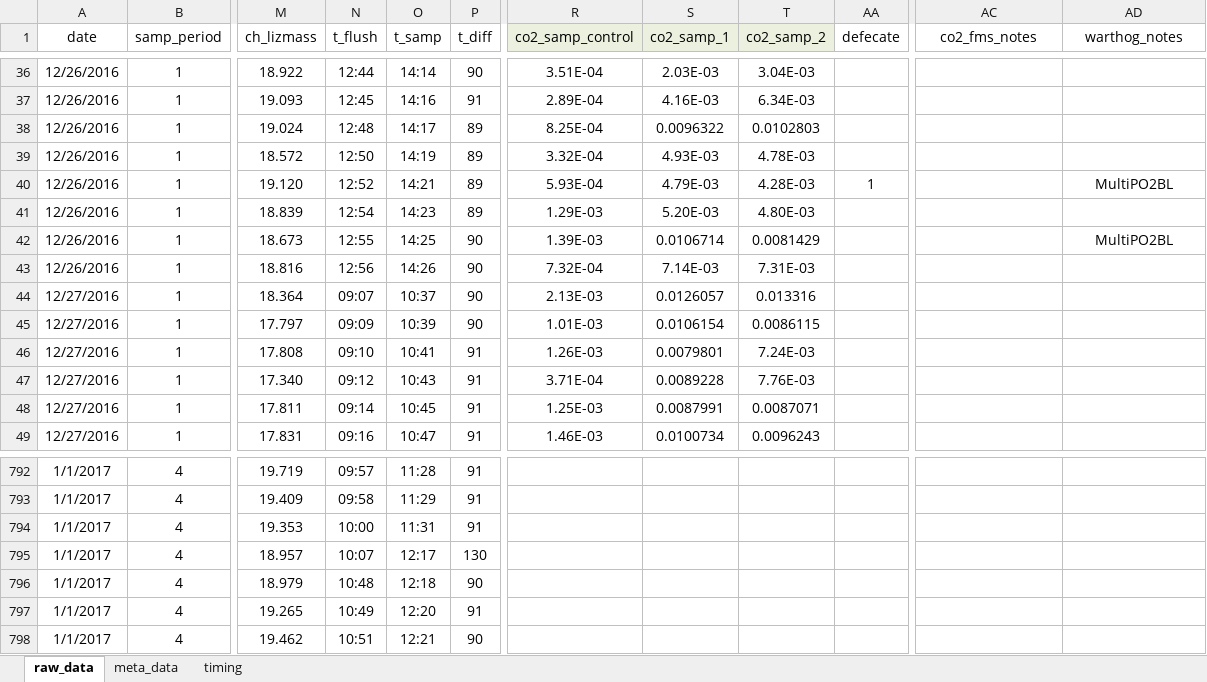
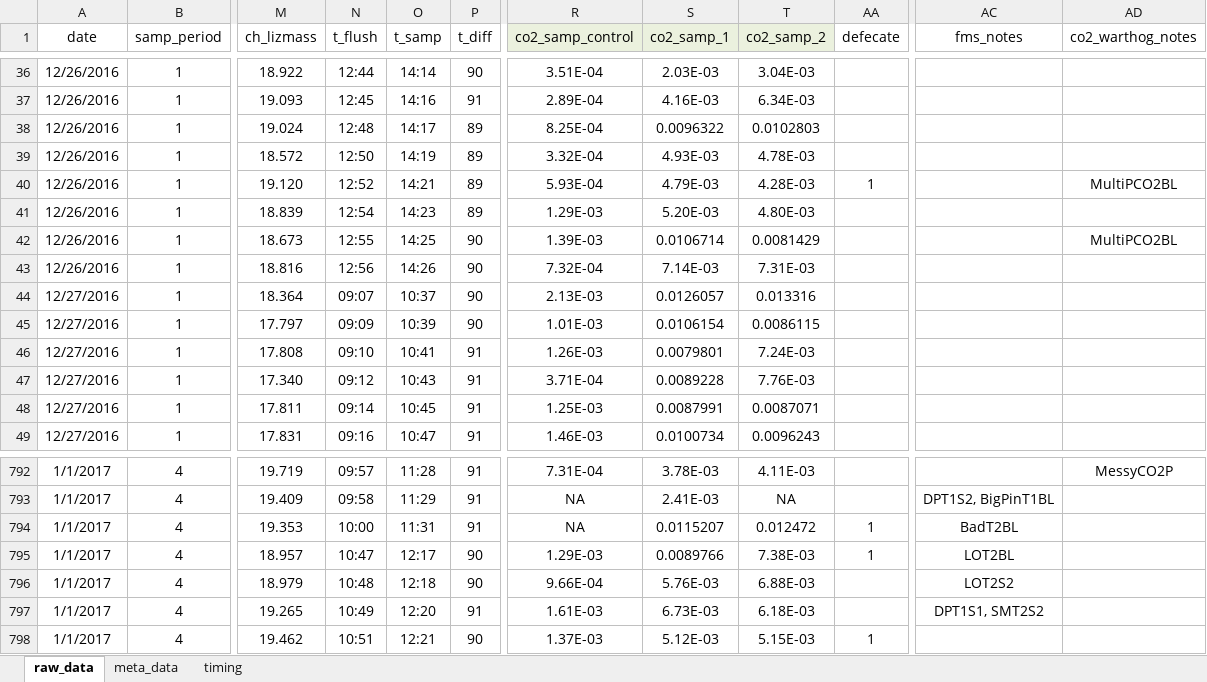
Before and after one commit to daniel1noble/smrrxn, an Excel workbook: data/ldeli_integrate.xlsx, sheet raw_data, drawn as a sheet; only a part is shown, gaps mark what is left out; values as stored, in another font and other column widths than the file's, no borders; conditional formats not drawn; the diff covers the shown part only; the diff names each change by its address in the sheet, - before the commit and + after, or states it on an @@ line.

```diff
--- a/data/ldeli_integrate.xlsx (sheet raw_data)
+++ b/data/ldeli_integrate.xlsx (sheet raw_data)
-AC1: co2_fms_notes
+AC1: fms_notes
-AD1: warthog_notes
+AD1: co2_warthog_notes
-AD40 (co2_warthog_notes): MultiPO2BL
+AD40 (co2_warthog_notes): MultiPCO2BL
-AD42 (co2_warthog_notes): MultiPO2BL
+AD42 (co2_warthog_notes): MultiPCO2BL
-R792 (co2_samp_control): (empty)
+R792 (co2_samp_control): 7.31E-04
-S792 (co2_samp_1): (empty)
+S792 (co2_samp_1): 3.78E-03
-T792 (co2_samp_2): (empty)
+T792 (co2_samp_2): 4.11E-03
-AD792 (co2_warthog_notes): (empty)
+AD792 (co2_warthog_notes): MessyCO2P
-R793:R794 (co2_samp_control): (empty)
+R793:R794 (co2_samp_control): NA
-S793 (co2_samp_1): (empty)
+S793 (co2_samp_1): 2.41E-03
-T793 (co2_samp_2): (empty)
+T793 (co2_samp_2): NA
-AC793 (fms_notes): (empty)
+AC793 (fms_notes): DPT1S2, BigPinT1BL
-S794 (co2_samp_1): (empty)
+S794 (co2_samp_1): 0.0115207
-T794 (co2_samp_2): (empty)
+T794 (co2_samp_2): 0.012472
-AA794:AA795 (defecate): (empty)
+AA794:AA795 (defecate): 1
-AC794 (fms_notes): (empty)
+AC794 (fms_notes): BadT2BL
-N795 (t_flush): 10:07
+N795 (t_flush): 10:47
-P795 (t_diff): 130
+P795 (t_diff): 90
-R795 (co2_samp_control): (empty)
+R795 (co2_samp_control): 1.29E-03
-S795 (co2_samp_1): (empty)
+S795 (co2_samp_1): 0.0089766
-T795 (co2_samp_2): (empty)
+T795 (co2_samp_2): 7.38E-03
-AC795 (fms_notes): (empty)
+AC795 (fms_notes): LOT2BL
-R796 (co2_samp_control): (empty)
+R796 (co2_samp_control): 9.66E-04
-S796 (co2_samp_1): (empty)
+S796 (co2_samp_1): 5.76E-03
-T796 (co2_samp_2): (empty)
+T796 (co2_samp_2): 6.88E-03
-AC796 (fms_notes): (empty)
+AC796 (fms_notes): LOT2S2
-R797 (co2_samp_control): (empty)
+R797 (co2_samp_control): 1.61E-03
-S797 (co2_samp_1): (empty)
+S797 (co2_samp_1): 6.73E-03
-T797 (co2_samp_2): (empty)
+T797 (co2_samp_2): 6.18E-03
-AC797 (fms_notes): (empty)
+AC797 (fms_notes): DPT1S1, SMT2S2
-R798 (co2_samp_control): (empty)
+R798 (co2_samp_control): 1.37E-03
-S798 (co2_samp_1): (empty)
+S798 (co2_samp_1): 5.12E-03
-T798 (co2_samp_2): (empty)
+T798 (co2_samp_2): 5.15E-03
-AA798 (defecate): (empty)
+AA798 (defecate): 1
```
Also changed, not shown: 1951 edited cells and cell formats elsewhere in this sheet.
